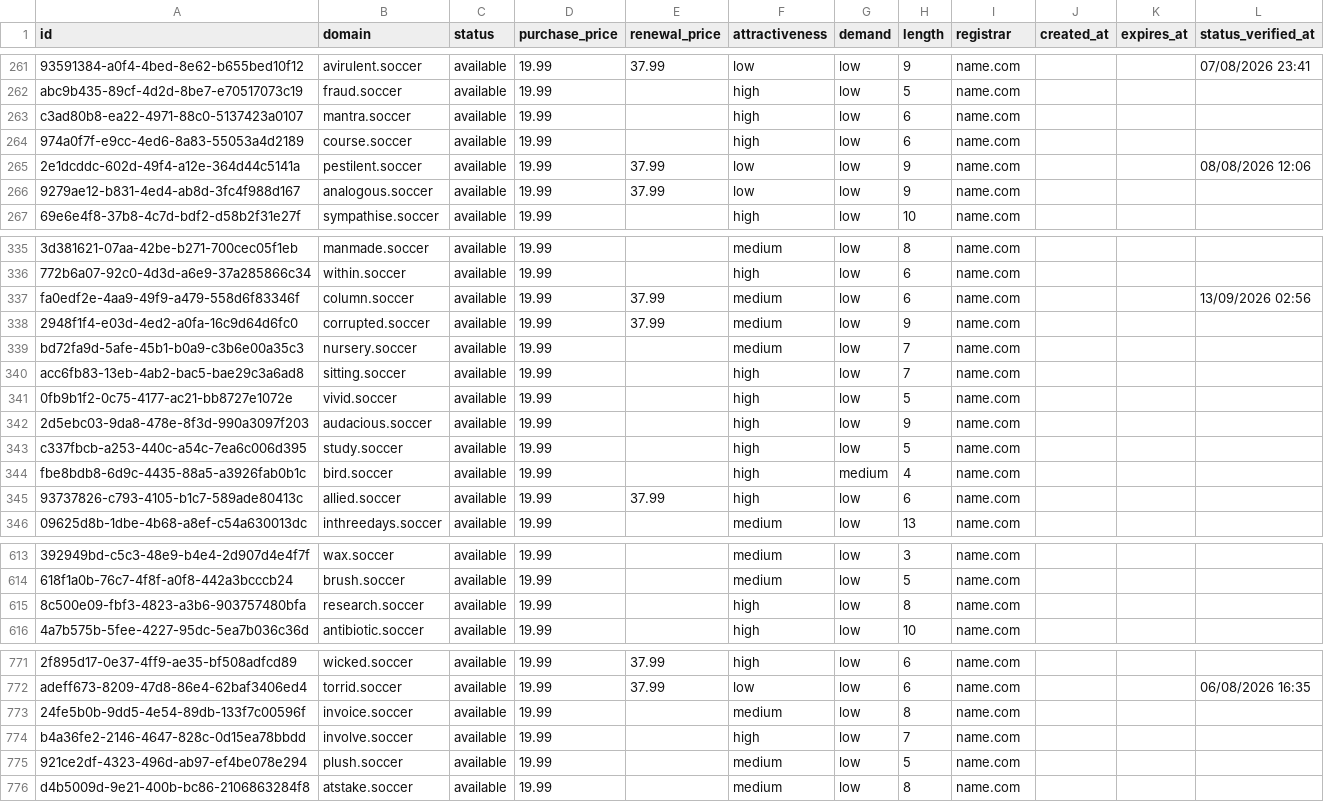
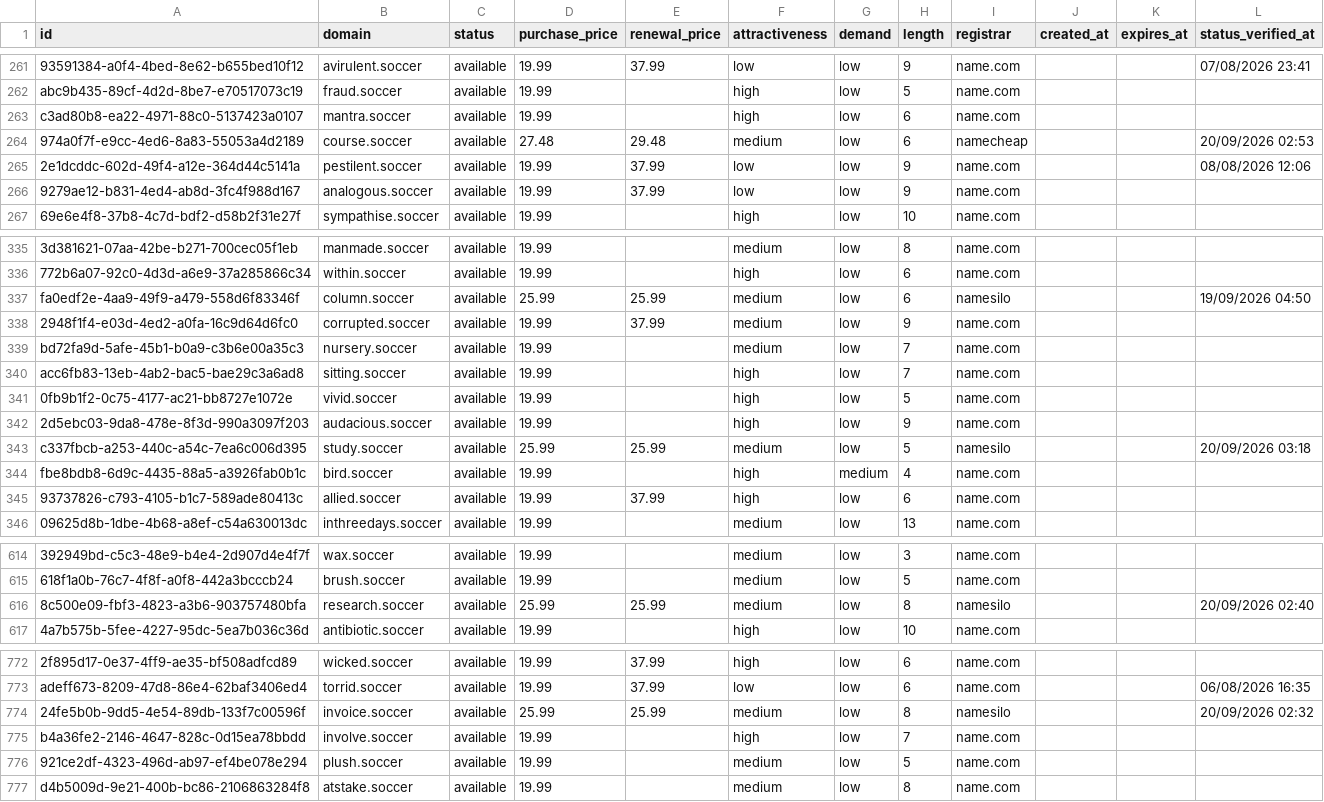
Before and after one commit to UniqueDomains/soccer-oneword-domains, a CSV file: soccer.csv, drawn as a sheet; only a part is shown, gaps mark what is left out; addresses are those after the commit; the diff covers the shown part only; the diff names each change by its address in the sheet, - before the commit and + after, or states it on an @@ line.

```diff
--- a/soccer.csv
+++ b/soccer.csv
-D264 (purchase_price): 19.99
+D264 (purchase_price): 27.48
-E264 (renewal_price): (empty)
+E264 (renewal_price): 29.48
-F264 (attractiveness): high
+F264 (attractiveness): medium
-I264 (registrar): name.com
+I264 (registrar): namecheap
-L264 (status_verified_at): (empty)
+L264 (status_verified_at): 20/09/2026 02:53
-D337 (purchase_price): 19.99
+D337 (purchase_price): 25.99
-E337 (renewal_price): 37.99
+E337 (renewal_price): 25.99
-I337 (registrar): name.com
+I337 (registrar): namesilo
-L337 (status_verified_at): 13/09/2026 02:56
+L337 (status_verified_at): 19/09/2026 04:50
-D343 (purchase_price): 19.99
+D343 (purchase_price): 25.99
-E343 (renewal_price): (empty)
+E343 (renewal_price): 25.99
-F343 (attractiveness): high
+F343 (attractiveness): medium
-I343 (registrar): name.com
+I343 (registrar): namesilo
-L343 (status_verified_at): (empty)
+L343 (status_verified_at): 20/09/2026 03:18
-D616 (purchase_price): 19.99
+D616 (purchase_price): 25.99
-E616 (renewal_price): (empty)
+E616 (renewal_price): 25.99
-F616 (attractiveness): high
+F616 (attractiveness): medium
-I616 (registrar): name.com
+I616 (registrar): namesilo
-L616 (status_verified_at): (empty)
+L616 (status_verified_at): 20/09/2026 02:40
-D774 (purchase_price): 19.99
+D774 (purchase_price): 25.99
-E774 (renewal_price): (empty)
+E774 (renewal_price): 25.99
-I774 (registrar): name.com
+I774 (registrar): namesilo
-L774 (status_verified_at): (empty)
+L774 (status_verified_at): 20/09/2026 02:32
```
Also changed, not shown: 1 added row, 1 removed row and 98 edited cells elsewhere in this file, 4 other files.
